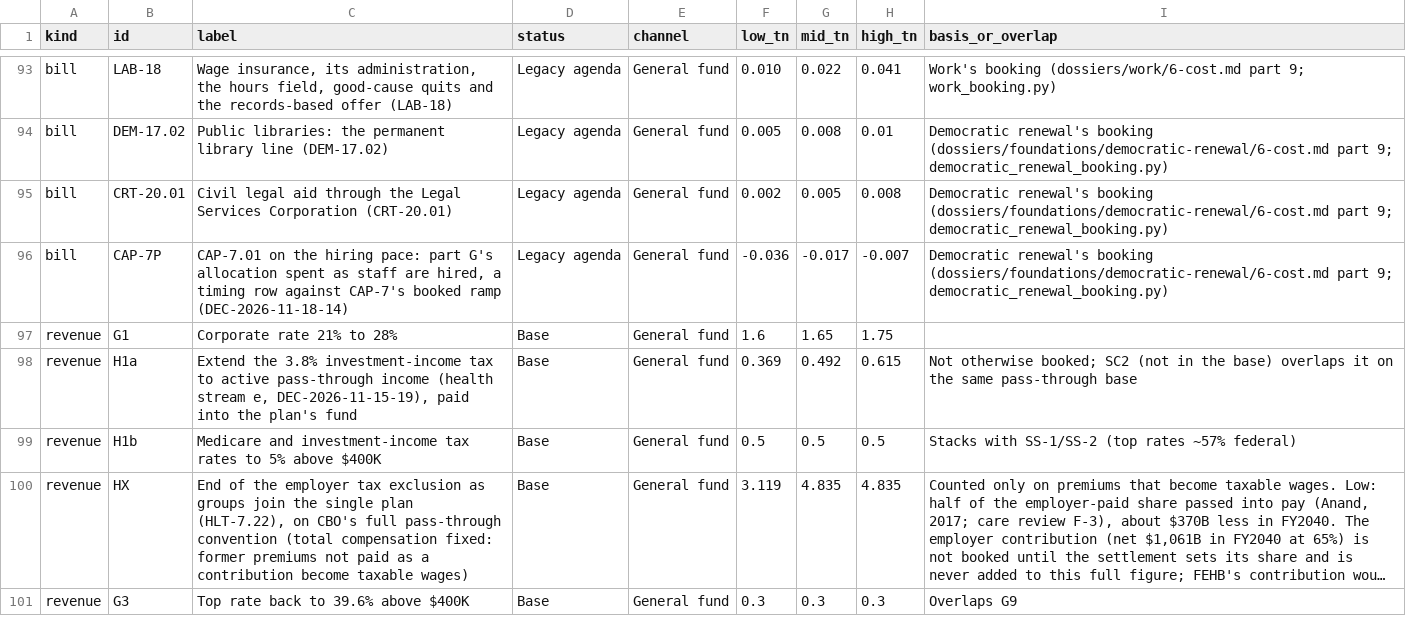
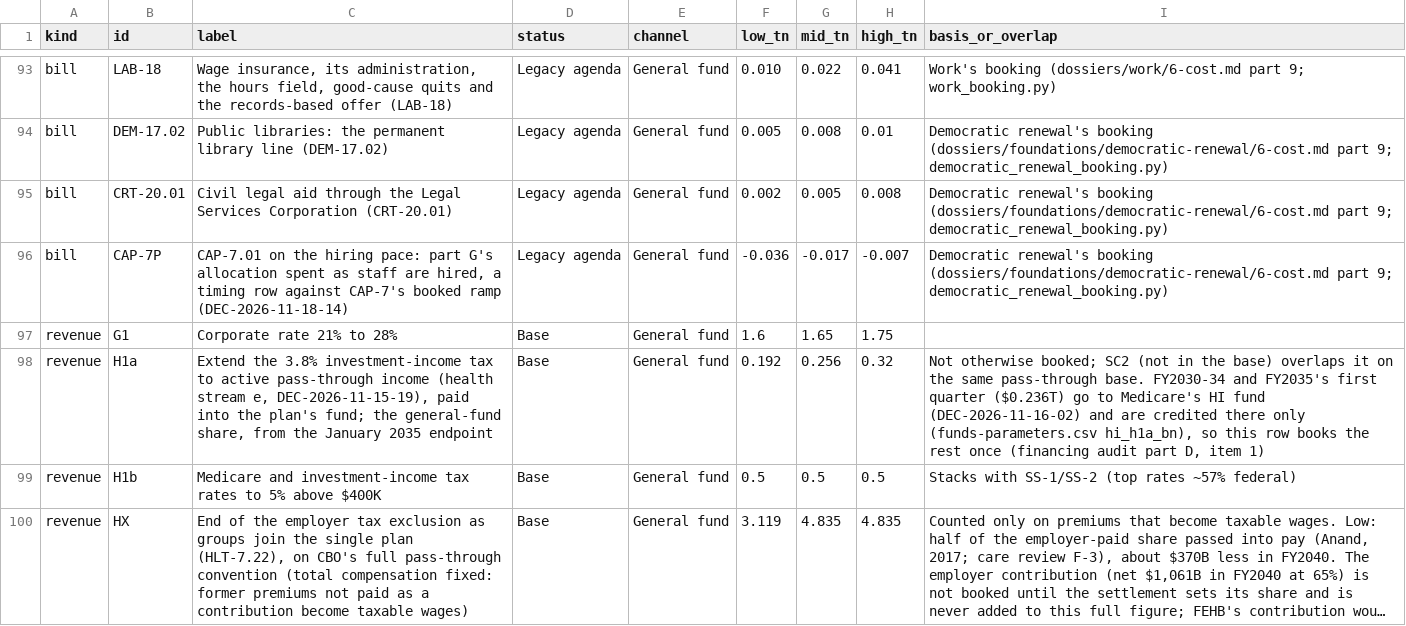
Before and after one commit to fm58cn6g4d-stack/project-2050, a CSV file: legacy/sources/fiscal-recovery-inventory.csv, drawn as a sheet; only a part is shown, gaps mark what is left out; the shorter side is filled out with more unchanged rows; long unchanged cells end in ….

```diff
--- a/legacy/sources/fiscal-recovery-inventory.csv
+++ b/legacy/sources/fiscal-recovery-inventory.csv
@@ -97,3 +97,3 @@ bill,CAP-7P,"CAP-7.01 on the hiring pace: part G's allocation spent as staff are
 revenue,G1,Corporate rate 21% to 28%,Base,General fund,1.6,1.65,1.75,
-revenue,H1a,"Extend the 3.8% investment-income tax to active pass-through income (health stream e, DEC-2026-11-15-19), paid into the plan's fund",Base,General fund,0.369,0.492,0.615,Not otherwise booked; SC2 (not in the base) overlaps it on the same pass-through base
+revenue,H1a,"Extend the 3.8% investment-income tax to active pass-through income (health stream e, DEC-2026-11-15-19), paid into the plan's fund; the general-fund share, from the January 2035 endpoint",Base,General fund,0.192,0.256,0.32,"Not otherwise booked; SC2 (not in the base) overlaps it on the same pass-through base. FY2030-34 and FY2035's first quarter ($0.236T) go to Medicare's HI fund (DEC-2026-11-16-02) and are credited there only (funds-parameters.csv hi_h1a_bn), so this row books the rest once (financing audit part D, item 1)"
 revenue,H1b,Medicare and investment-income tax rates to 5% above $400K,Base,General fund,0.5,0.5,0.5,Stacks with SS-1/SS-2 (top rates ~57% federal)
```
Also changed, not shown: models/data/inputs/fiscal-years.csv, models/data/inputs/funds-parameters.csv, 29 other files.
